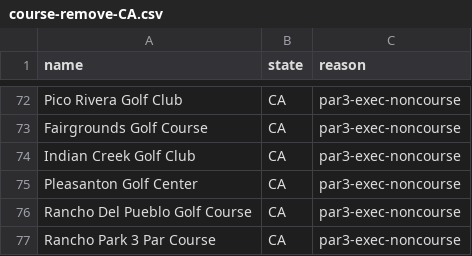
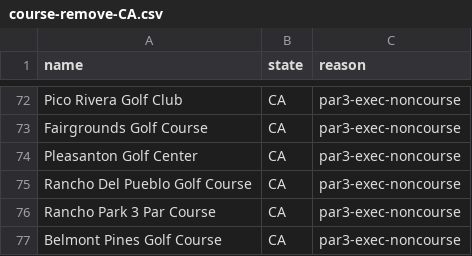
Before and after one commit to thundertonka2-tech/bad-golf-app, a CSV file: data/CA/course-remove-CA.csv, drawn as a sheet; only a part is shown, gaps mark what is left out; the shorter side is filled out with more unchanged rows; the diff names each change by its address in the sheet, - before the commit and + after, or states it on an @@ line.

```diff
--- a/data/CA/course-remove-CA.csv
+++ b/data/CA/course-remove-CA.csv
-row 74: Indian Creek Golf Club | CA | par3-exec-noncourse
```
Also changed, not shown: data/CA/course-ratings-CA-sweep.csv.
